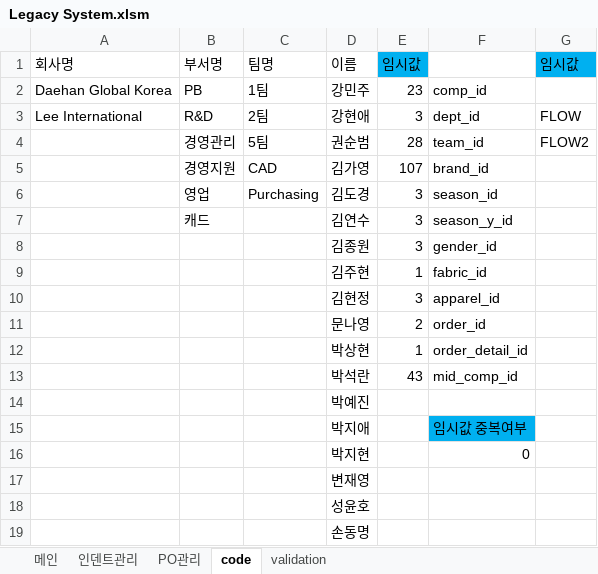
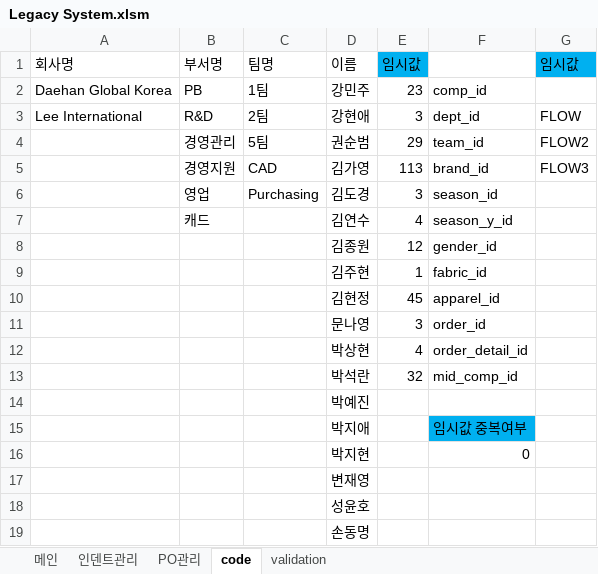
Before and after one commit to Lindo79/Trainning, an Excel workbook: Legacy System.xlsm, sheet code, drawn as a sheet; only a part is shown; values as stored, in another font and other column widths than the file's, no borders; the diff names each change by its address in the sheet, - before the commit and + after, or states it on an @@ line.

```diff
--- a/Legacy System.xlsm (sheet code)
+++ b/Legacy System.xlsm (sheet code)
-E4 (임시값): 28
+E4 (임시값): 29
-E5 (임시값): 107
+E5 (임시값): 113
-G5 (임시값): (empty)
+G5 (임시값): FLOW3
-E7 (임시값): 3
+E7 (임시값): 4
-E8 (임시값): 3
+E8 (임시값): 12
-E10 (임시값): 3
+E10 (임시값): 45
-E11 (임시값): 2
+E11 (임시값): 3
-E12 (임시값): 1
+E12 (임시값): 4
-E13 (임시값): 43
+E13 (임시값): 32
```
Also changed, not shown: sheet 인덴트관리, sheet validation, charts or pictures.
